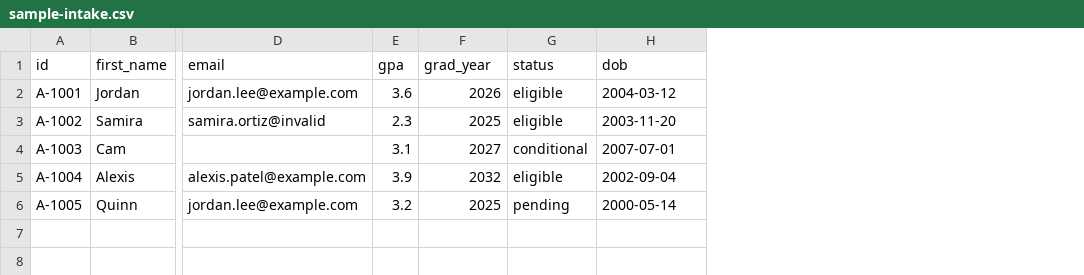
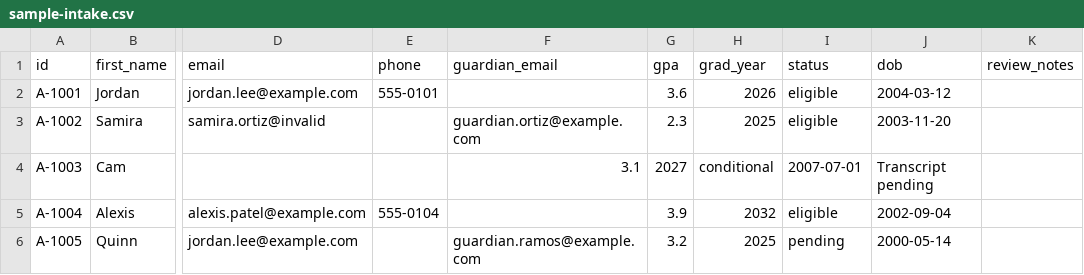
Before and after one commit to ralph-groupscholar/groupscholar-eligibility-oracle, a CSV file: data/sample-intake.csv, drawn as a sheet; only a part is shown, gaps mark what is left out; addresses are those after the commit; the diff names each change by its address in the sheet, - before the commit and + after, or states it on an @@ line.

```diff
--- a/data/sample-intake.csv
+++ b/data/sample-intake.csv
+column E (phone), rows 2-5: 555-0101 |  |  | 555-0104
+column F (guardian_email), rows 3-6: guardian.ortiz@example.com | 3.1 |  | guardian.ramos@example.com
+column K (review_notes), empty
-G4 (gpa): 3.1
+G4 (gpa): 2027
-H4 (grad_year): 2027
+H4 (grad_year): conditional
-I4 (status): conditional
+I4 (status): 2007-07-01
-J4 (dob): 2007-07-01
+J4 (dob): Transcript pending
```
Also changed, not shown: 4 other files.
